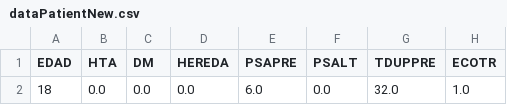
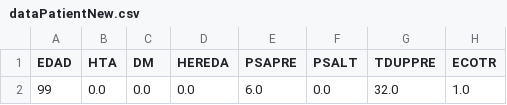
Before and after one commit to davicillo22/TFG, a CSV file: TFG/dataPatientNew.csv, drawn as a sheet; only a part is shown; the diff names each change by its address in the sheet, - before the commit and + after, or states it on an @@ line.

```diff
--- a/TFG/dataPatientNew.csv
+++ b/TFG/dataPatientNew.csv
-A2 (EDAD): 18
+A2 (EDAD): 99
```
Also changed, not shown: TFG/data.csv, TFG/dataPatientAdd.csv, 5 other files.
